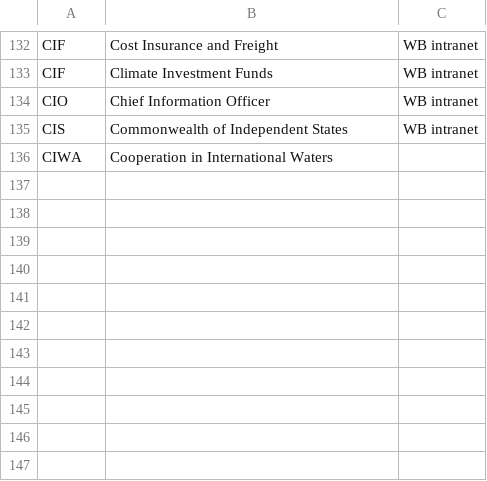
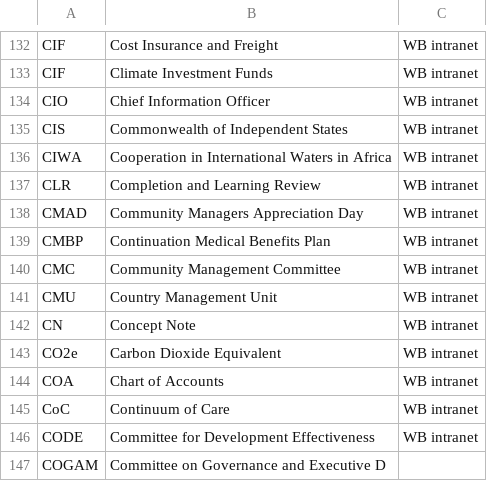
Before and after one commit to Matheusoz/el-processing-tools-wb, a CSV file: data/whitelists/whitelists/whitelist_acronyms.csv, drawn as a sheet; only a part is shown, gaps mark what is left out.

Commit message:
Prepare 0.5.1 release

```diff
--- a/data/whitelists/whitelists/whitelist_acronyms.csv
+++ b/data/whitelists/whitelists/whitelist_acronyms.csv
@@ -135,2 +135,13 @@ CIO, Chief Information Officer,WB intranet
 CIS, Commonwealth of Independent States,WB intranet
-CIWA, Cooperation in International Waters
+CIWA, Cooperation in International Waters in Africa,WB intranet
+CLR, Completion and Learning Review,WB intranet
+CMAD, Community Managers Appreciation Day,WB intranet
+CMBP, Continuation Medical Benefits Plan,WB intranet
+CMC, Community Management Committee,WB intranet
+CMU, Country Management Unit,WB intranet
+CN, Concept Note,WB intranet
+CO2e, Carbon Dioxide Equivalent,WB intranet
+COA, Chart of Accounts,WB intranet
+CoC, Continuum of Care,WB intranet
+CODE, Committee for Development Effectiveness,WB intranet
+COGAM, Committee on Governance and Executive D
```
